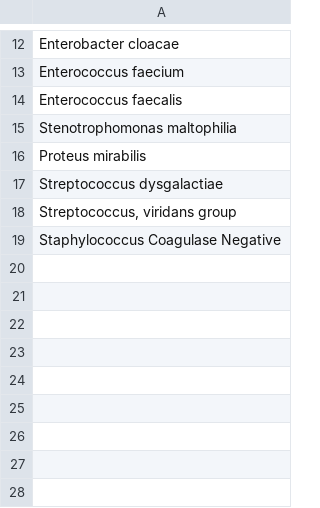
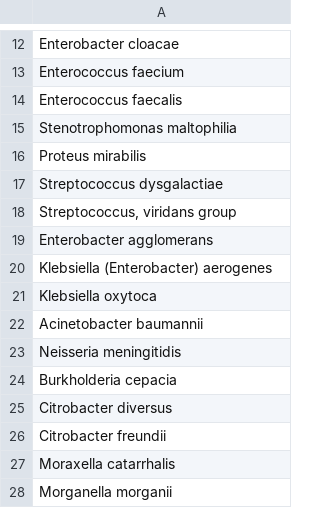
Before and after one commit to gwenknight/zaria, a CSV file: sp_all.csv, drawn as a sheet; only a part is shown, gaps mark what is left out.

```diff
--- a/sp_all.csv
+++ b/sp_all.csv
@@ -18,2 +18,11 @@ Streptococcus dysgalactiae
 "Streptococcus, viridans group"
-Staphylococcus Coagulase Negative
+Enterobacter agglomerans
+Klebsiella (Enterobacter) aerogenes
+Klebsiella oxytoca
+Acinetobacter baumannii
+Neisseria meningitidis
+Burkholderia cepacia
+Citrobacter diversus
+Citrobacter freundii
+Moraxella catarrhalis
+Morganella morganii
```
Also changed, not shown: sp_bkdwn.csv, 3 other files.
